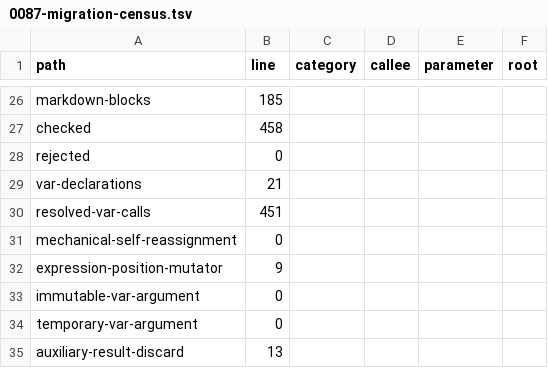
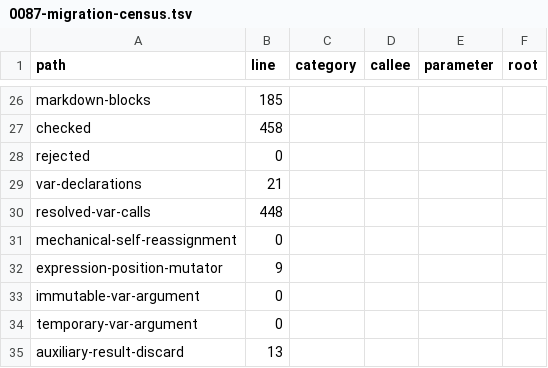
Before and after one commit to insanitybit/witchy, a TSV file: rfcs/0087-migration-census.tsv, drawn as a sheet; only a part is shown, gaps mark what is left out.

Commit message:
chore(gate): re-baseline generated artifacts

```diff
--- a/rfcs/0087-migration-census.tsv
+++ b/rfcs/0087-migration-census.tsv
@@ -29,3 +29,3 @@ rejected	0
 var-declarations	21
-resolved-var-calls	451
+resolved-var-calls	448
 mechanical-self-reassignment	0
```
